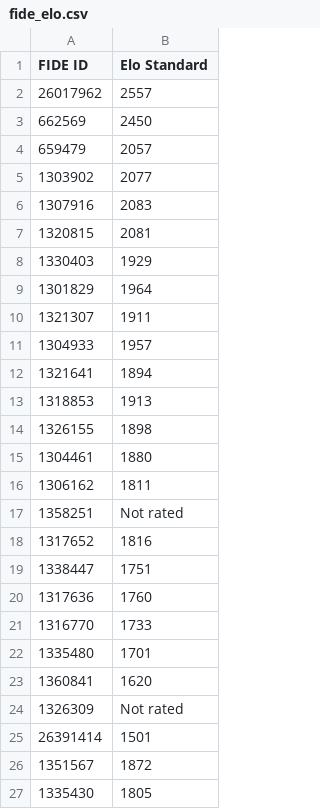
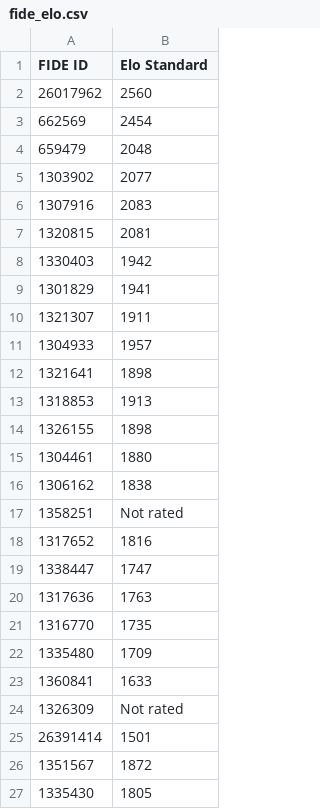
Before and after one commit to jijiduc/chess-club-sion, a CSV file: web-scrapper-fide/fide_elo.csv, drawn as a sheet; only a part is shown.

```diff
--- a/web-scrapper-fide/fide_elo.csv
+++ b/web-scrapper-fide/fide_elo.csv
@@ -1,5 +1,5 @@
 FIDE ID,Elo Standard
-26017962,2557
-662569,2450
-659479,2057
+26017962,2560
+662569,2454
+659479,2048
 1303902,2077
@@ -7,7 +7,7 @@ FIDE ID,Elo Standard
 1320815,2081
-1330403,1929
-1301829,1964
+1330403,1942
+1301829,1941
 1321307,1911
 1304933,1957
-1321641,1894
+1321641,1898
 1318853,1913
@@ -15,10 +15,10 @@ FIDE ID,Elo Standard
 1304461,1880
-1306162,1811
+1306162,1838
 1358251,Not rated
 1317652,1816
-1338447,1751
-1317636,1760
-1316770,1733
-1335480,1701
-1360841,1620
+1338447,1747
+1317636,1763
+1316770,1735
+1335480,1709
+1360841,1633
 1326309,Not rated
```
Also changed, not shown: 19 other files.
